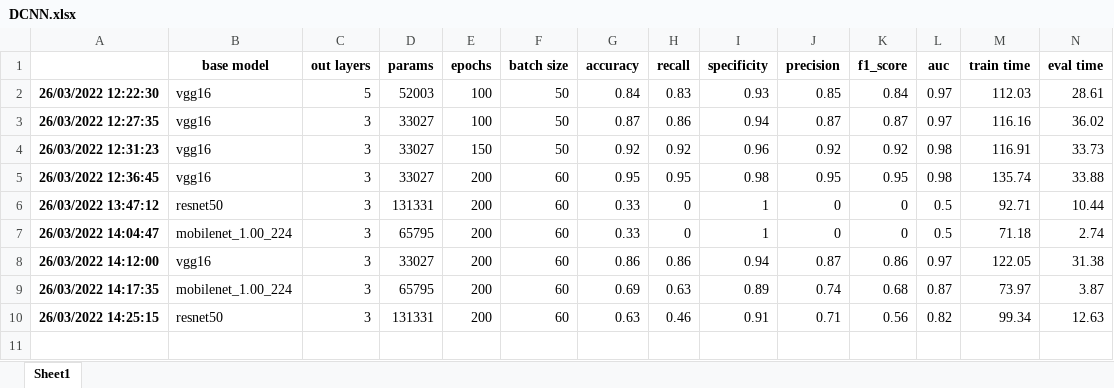
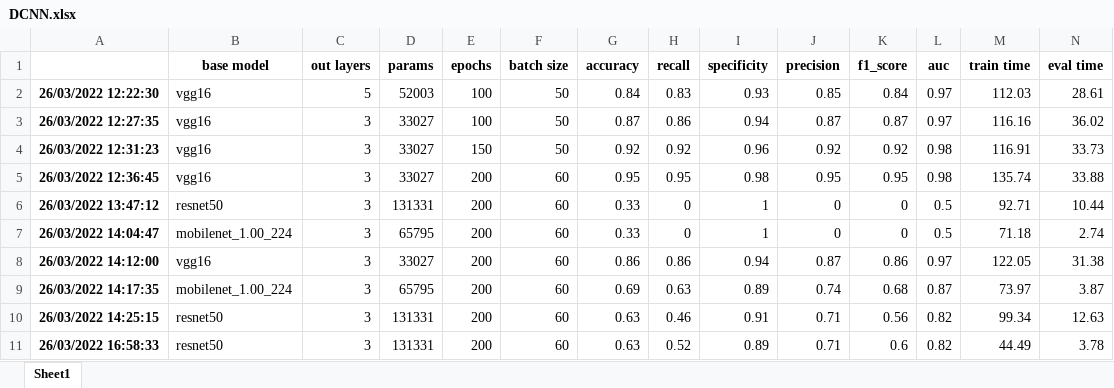
Before and after one commit to vidaldani/MangoGrading, an Excel workbook: informe/tables/DCNN.xlsx, sheet Sheet1, drawn as a sheet; values as stored, in another font and other column widths than the file's, no borders; the diff names each change by its address in the sheet, - before the commit and + after, or states it on an @@ line.

Commit message:
Informe adelantado

```diff
--- a/informe/tables/DCNN.xlsx (sheet Sheet1)
+++ b/informe/tables/DCNN.xlsx (sheet Sheet1)
+row 11: 26/03/2022 16:58:33 | resnet50 | 3 | 131331 | 200 | 60 | 0.63 | 0.52 | 0.89 | 0.71 | 0.6 | 0.82 | 44.49 | 3.78
```
Also changed, not shown: 4 other files.
